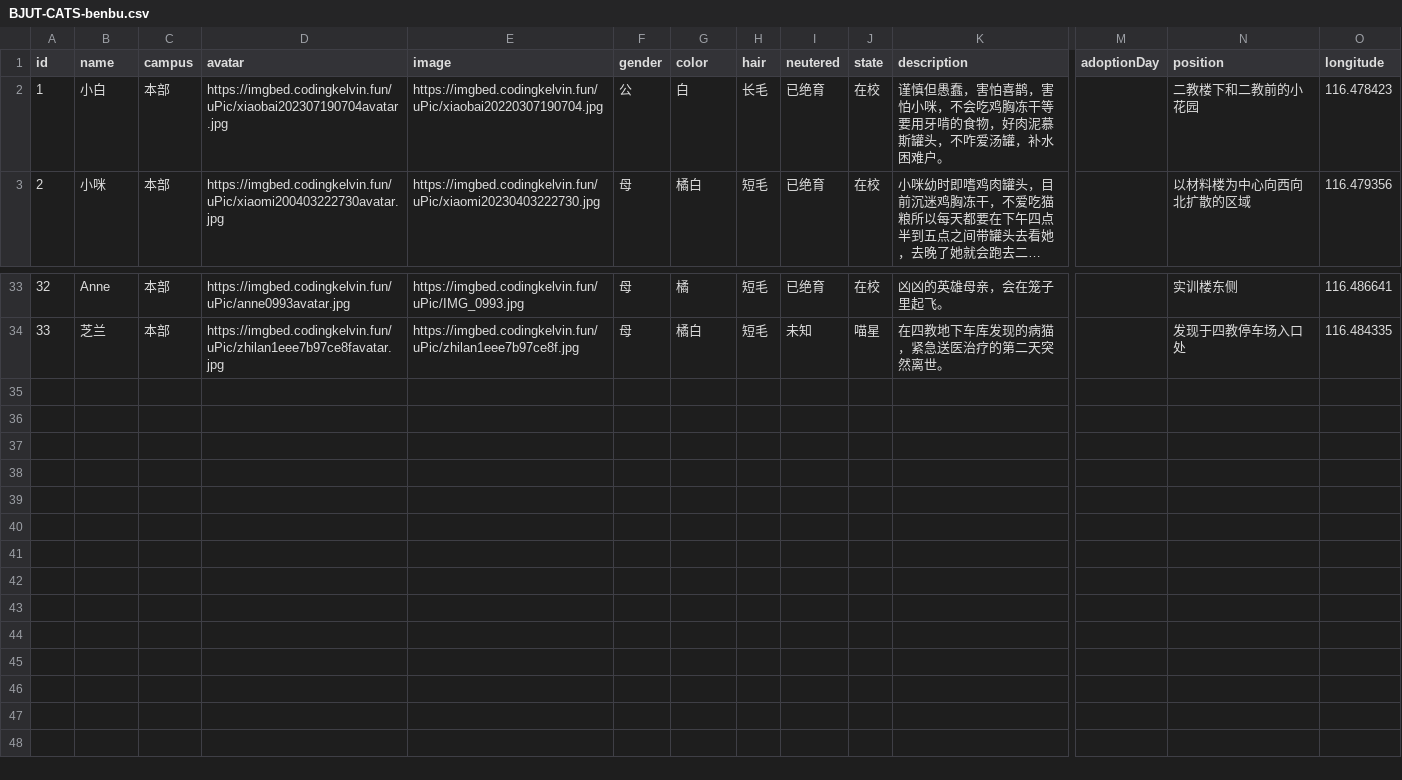
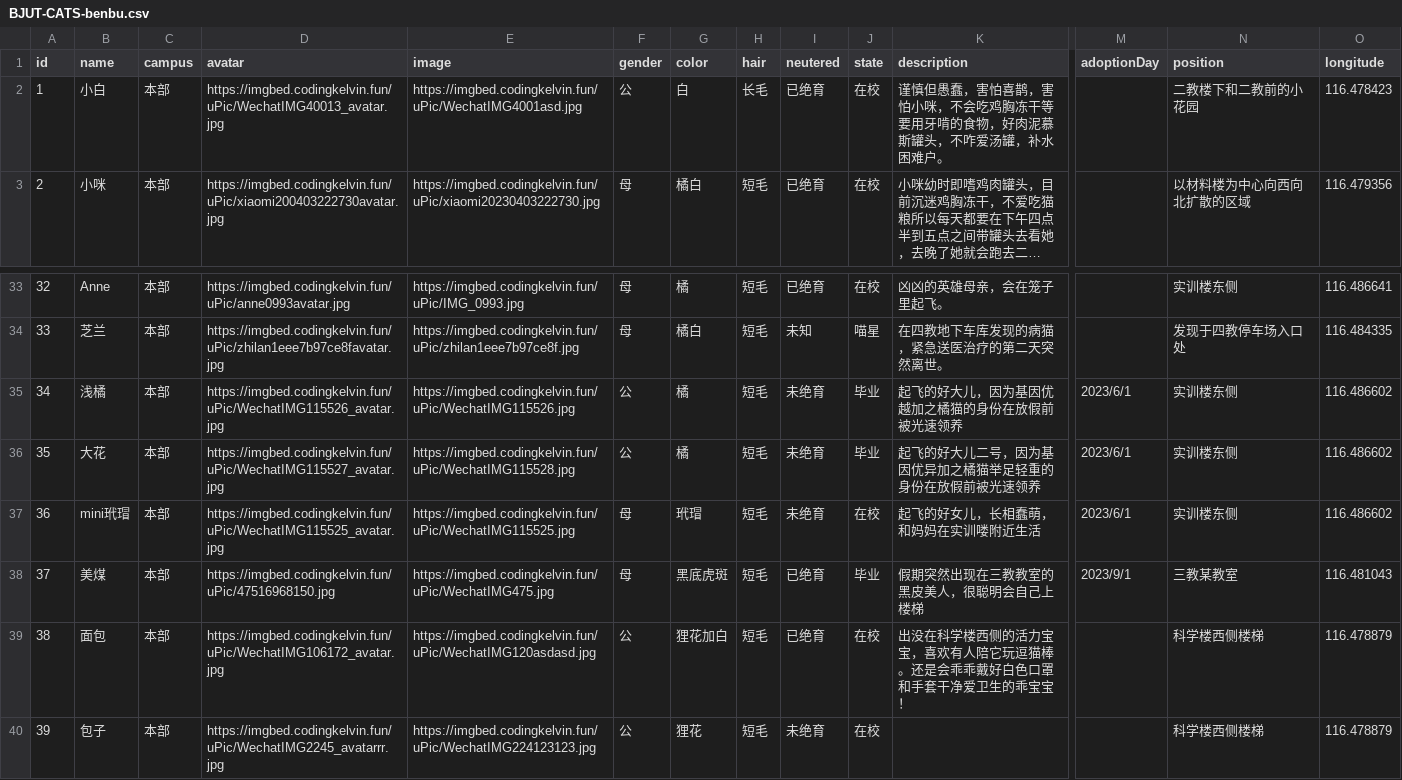
Before and after one commit to KelvinQiu802/bjut-cats, a CSV file: data/BJUT-CATS-benbu.csv, drawn as a sheet; only a part is shown, gaps mark what is left out; long unchanged cells end in …; rows hold the shown columns only; the diff names each change by its address in the sheet, - before the commit and + after, or states it on an @@ line.

Commit message:
feat: update cats data

```diff
--- a/data/BJUT-CATS-benbu.csv
+++ b/data/BJUT-CATS-benbu.csv
-D2 (avatar): https://imgbed.codingkelvin.fun/uPic/xiaobai202307190704avatar.jpg
+D2 (avatar): https://imgbed.codingkelvin.fun/uPic/WechatIMG40013_avatar.jpg
-E2 (image): https://imgbed.codingkelvin.fun/uPic/xiaobai20220307190704.jpg
+E2 (image): https://imgbed.codingkelvin.fun/uPic/WechatIMG4001asd.jpg
+row 35: 34 | 浅橘 | 本部 | https://imgbed.codingkelvin.fun/uPic/WechatIMG115526_avatar.jpg | https://imgbed.codingkelvin.fun/uPic/WechatIMG115526.jpg | 公 | 橘 | 短毛 | 未绝育 | 毕业 | 起飞的好大儿，因为基因优越加之橘猫的身份在放假前被光速领养 | 2023/6/1 | 实训楼东侧 | 116.486602
+row 36: 35 | 大花 | 本部 | https://imgbed.codingkelvin.fun/uPic/WechatIMG115527_avatar.jpg | https://imgbed.codingkelvin.fun/uPic/WechatIMG115528.jpg | 公 | 橘 | 短毛 | 未绝育 | 毕业 | 起飞的好大儿二号，因为基因优异加之橘猫举足轻重的身份在放假前被光速领养 | 2023/6/1 | 实训楼东侧 | 116.486602
+row 37: 36 | mini玳瑁 | 本部 | https://imgbed.codingkelvin.fun/uPic/WechatIMG115525_avatar.jpg | https://imgbed.codingkelvin.fun/uPic/WechatIMG115525.jpg | 母 | 玳瑁 | 短毛 | 未绝育 | 在校 | 起飞的好女儿，长相蠢萌，和妈妈在实训喽附近生活 | 2023/6/1 | 实训楼东侧 | 116.486602
+row 38: 37 | 美煤 | 本部 | https://imgbed.codingkelvin.fun/uPic/47516968150.jpg | https://imgbed.codingkelvin.fun/uPic/WechatIMG475.jpg | 母 | 黑底虎斑 | 短毛 | 已绝育 | 毕业 | 假期突然出现在三教教室的黑皮美人，很聪明会自己上楼梯 | 2023/9/1 | 三教某教室 | 116.481043
+row 39: 38 | 面包 | 本部 | https://imgbed.codingkelvin.fun/uPic/WechatIMG106172_avatar.jpg | https://imgbed.codingkelvin.fun/uPic/WechatIMG120asdasd.jpg | 公 | 狸花加白 | 短毛 | 已绝育 | 在校 | 出没在科学楼西侧的活力宝宝，喜欢有人陪它玩逗猫棒。还是会乖乖戴好白色口罩和手套干净爱卫生的乖宝宝！ |  | 科学楼西侧楼梯 | 116.478879
+row 40: 39 | 包子 | 本部 | https://imgbed.codingkelvin.fun/uPic/WechatIMG2245_avatarrr.jpg | https://imgbed.codingkelvin.fun/uPic/WechatIMG224123123.jpg | 公 | 狸花 | 短毛 | 未绝育 | 在校 |  |  | 科学楼西侧楼梯 | 116.478879
```
Also changed, not shown: data/BJUT-CATS-tongzhou.csv, 1 other file.
